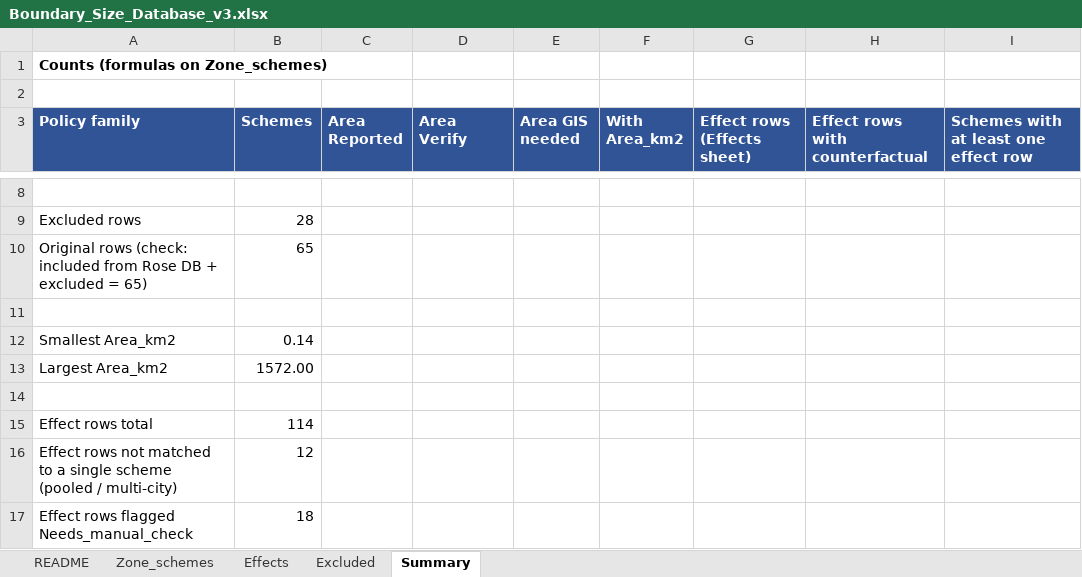
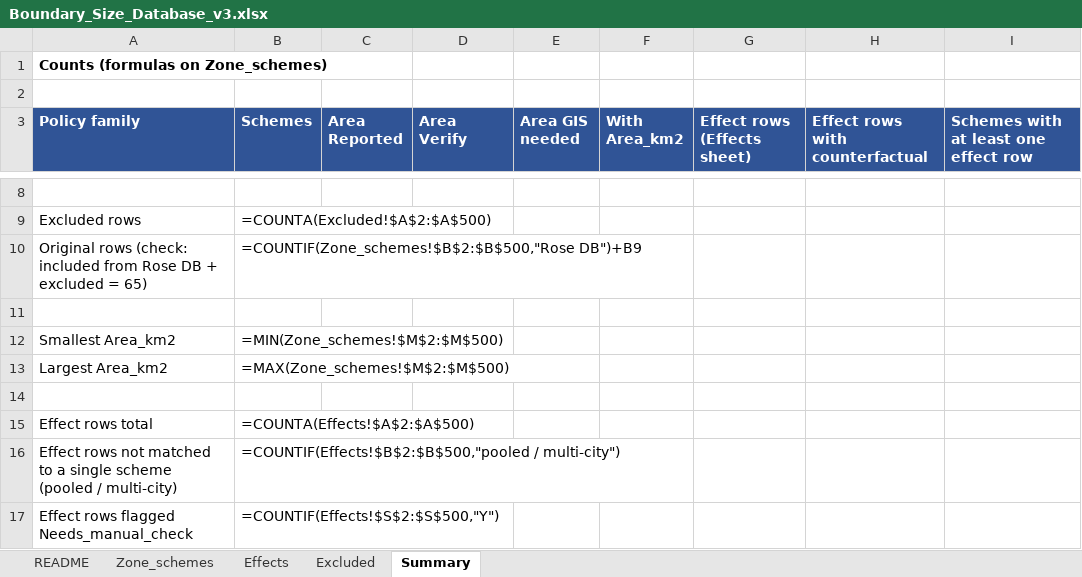
Before and after one commit to dataandcrowd/LEZ-Paper-for-Boundary-Effect, an Excel workbook: data/Boundary_Size_Database_v3.xlsx, sheet Summary, drawn as a sheet; only a part is shown, gaps mark what is left out; values as stored, in another font and other column widths than the file's, no borders; formulas without a stored value are shown as written; the diff covers the shown part only; the diff names each change by its address in the sheet, - before the commit and + after, or states it on an @@ line.

```diff
--- a/data/Boundary_Size_Database_v3.xlsx (sheet Summary)
+++ b/data/Boundary_Size_Database_v3.xlsx (sheet Summary)
-B9 (Schemes): 28
+B9 (Schemes): =COUNTA(Excluded!$A$2:$A$500)
-B10 (Schemes): 65
+B10 (Schemes): =COUNTIF(Zone_schemes!$B$2:$B$500,"Rose DB")+B9
-B12 (Schemes): 0.14
+B12 (Schemes): =MIN(Zone_schemes!$M$2:$M$500)
-B13 (Schemes): 1572.00
+B13 (Schemes): =MAX(Zone_schemes!$M$2:$M$500)
-B15 (Schemes): 114
+B15 (Schemes): =COUNTA(Effects!$A$2:$A$500)
-B16 (Schemes): 12
+B16 (Schemes): =COUNTIF(Effects!$B$2:$B$500,"pooled / multi-city")
-B17 (Schemes): 18
+B17 (Schemes): =COUNTIF(Effects!$S$2:$S$500,"Y")
```
Also changed, not shown: 32 edited cells elsewhere in this sheet, sheet Zone_schemes, sheet Effects, sheet Excluded, sheet README, charts or pictures, 29 other files.
